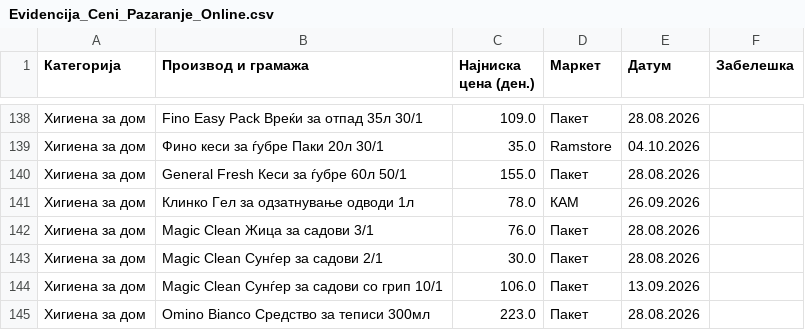
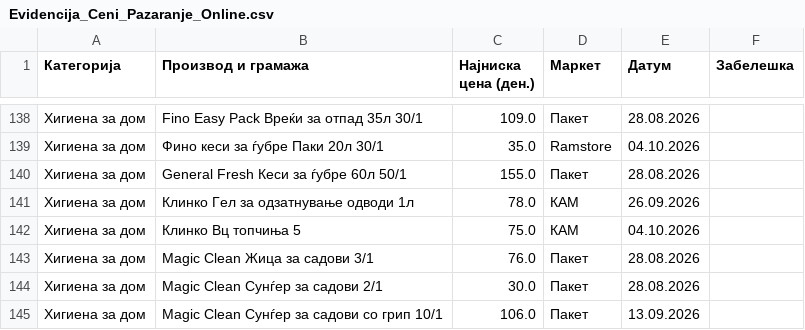
Before and after one commit to pikselteam/Ceni, a CSV file: Evidencija_Ceni_Pazaranje_Online.csv, drawn as a sheet; only a part is shown, gaps mark what is left out; the shorter side is filled out with more unchanged rows; the diff names each change by its address in the sheet, - before the commit and + after, or states it on an @@ line.

Commit message:
Update Evidencija_Ceni_Pazaranje_Online.csv

```diff
--- a/Evidencija_Ceni_Pazaranje_Online.csv
+++ b/Evidencija_Ceni_Pazaranje_Online.csv
+row 142: Хигиена за дом | Клинко Вц топчиња 5 | 75.0 | КАМ | 04.10.2026
```
